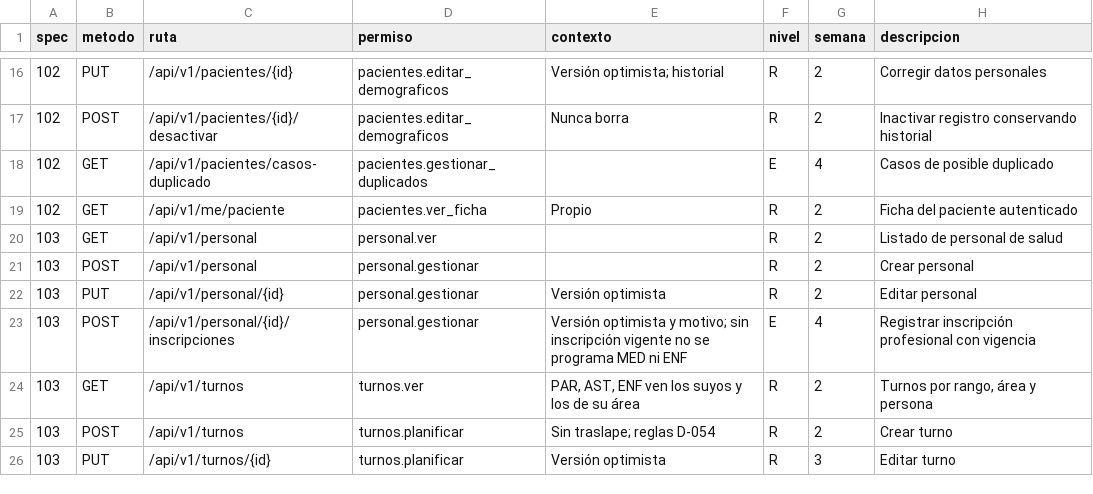
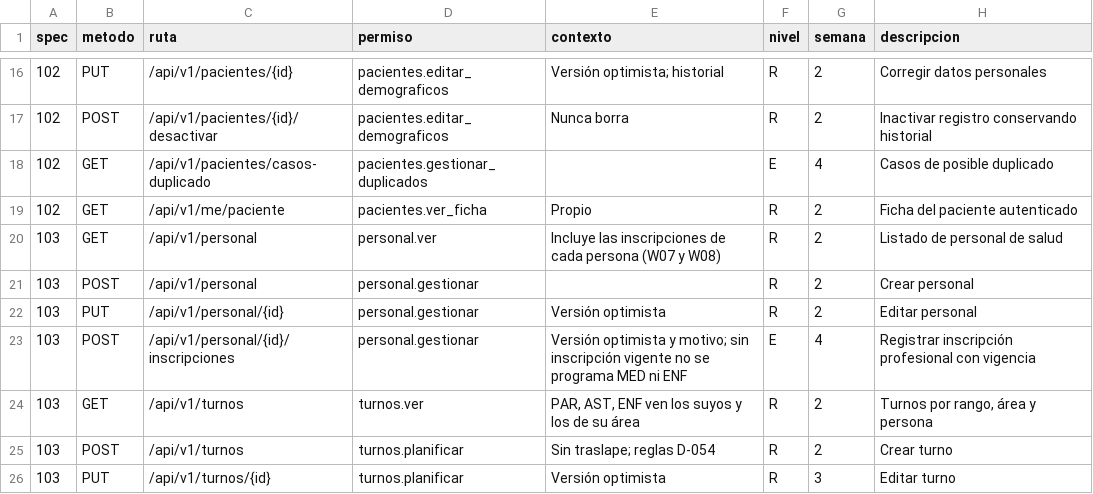
Before and after one commit to jojosenthusiast/Gestion_hospitalaria_universitaria_Climesa, a CSV file: docs/arquitectura/datos/endpoints.csv, drawn as a sheet; only a part is shown, gaps mark what is left out.

Commit message:
feat(web): agrega ficha W08 de personal con inscripciones y turnos próximos (103-T04)
Cambio en dos plataformas, mínimo: GET /personal devuelve registrations por persona (sin endpoint ni permiso nuevos; contrato sin cambios) para que la ficha muestre inscripciones con vigencia. La web agrega la ficha desde W07 y el registro de inscripción con versión y motivo.

```diff
--- a/docs/arquitectura/datos/endpoints.csv
+++ b/docs/arquitectura/datos/endpoints.csv
@@ -19,3 +19,3 @@ spec,metodo,ruta,permiso,contexto,nivel,semana,descripcion
 102,GET,/api/v1/me/paciente,pacientes.ver_ficha,Propio,R,2,Ficha del paciente autenticado
-103,GET,/api/v1/personal,personal.ver,,R,2,Listado de personal de salud
+103,GET,/api/v1/personal,personal.ver,Incluye las inscripciones de cada persona (W07 y W08),R,2,Listado de personal de salud
 103,POST,/api/v1/personal,personal.gestionar,,R,2,Crear personal
```
Also changed, not shown: 9 other files.
